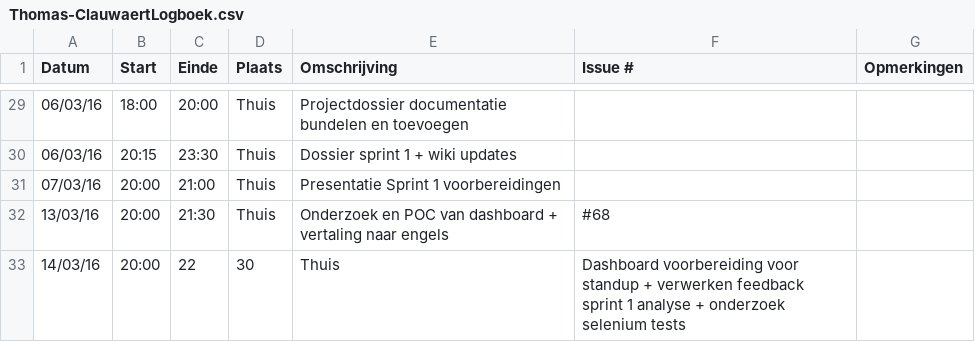
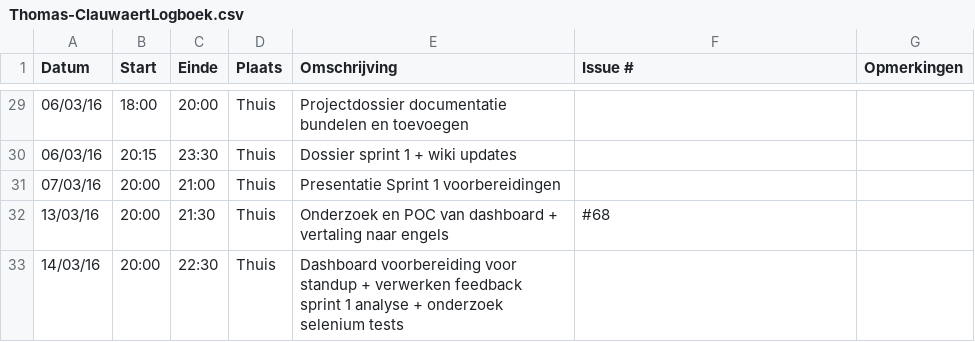
Before and after one commit to ghentlivinglab/Traffic-Travel-Time-Analyzer-4, a CSV file: Thomas-ClauwaertLogboek.csv, drawn as a sheet; only a part is shown, gaps mark what is left out.

Commit message:
Update Thomas-ClauwaertLogboek.csv

```diff
--- a/Thomas-ClauwaertLogboek.csv
+++ b/Thomas-ClauwaertLogboek.csv
@@ -32,2 +32,2 @@ Datum,Start,Einde,Plaats,Omschrijving,Issue #,Opmerkingen
 13/03/16,20:00,21:30,Thuis,"Onderzoek en POC van dashboard + vertaling naar engels",#68,
-14/03/16,20:00,22,30,Thuis,"Dashboard voorbereiding voor standup + verwerken feedback sprint 1 analyse + onderzoek selenium tests",,
+14/03/16,20:00,22:30,Thuis,"Dashboard voorbereiding voor standup + verwerken feedback sprint 1 analyse + onderzoek selenium tests",,
```
